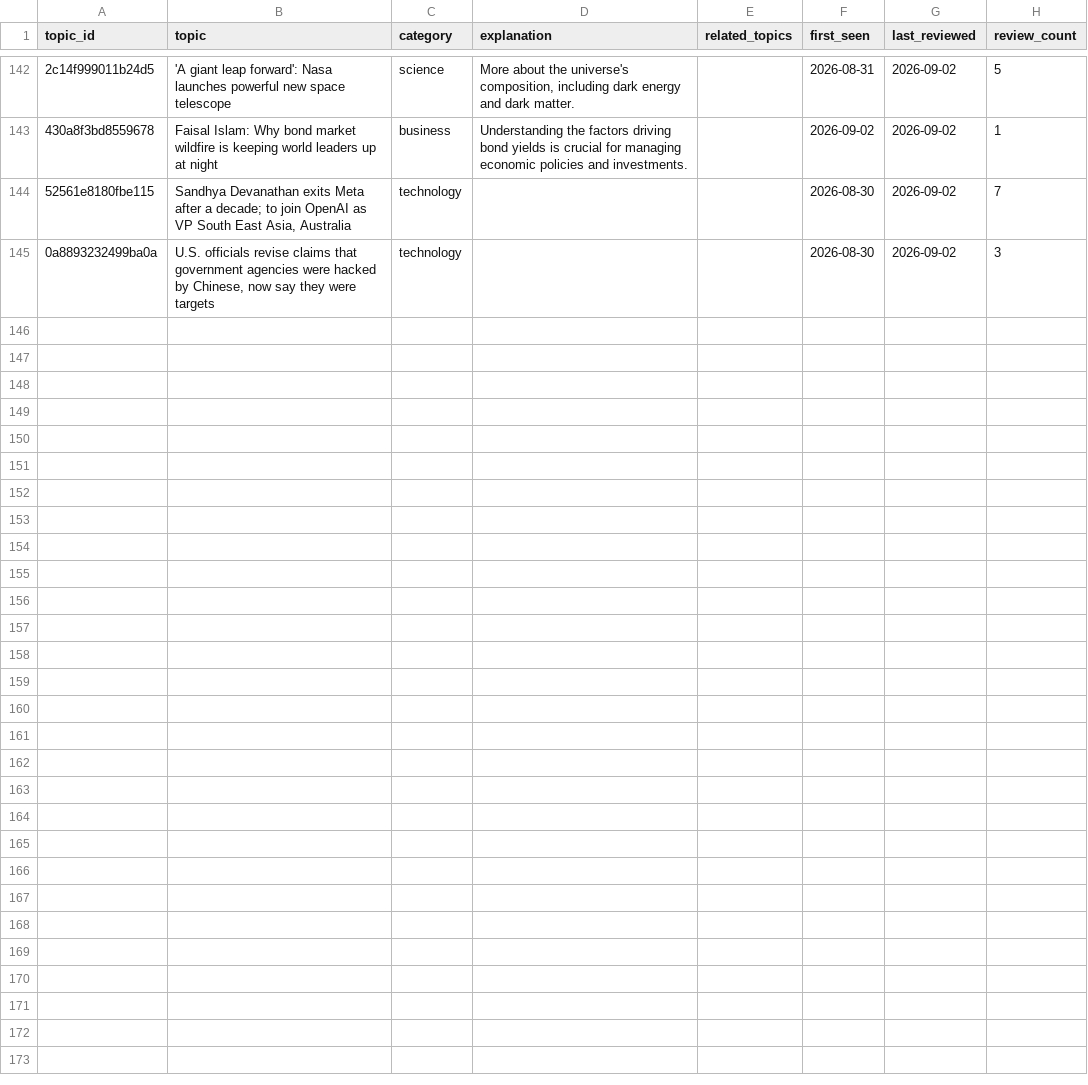
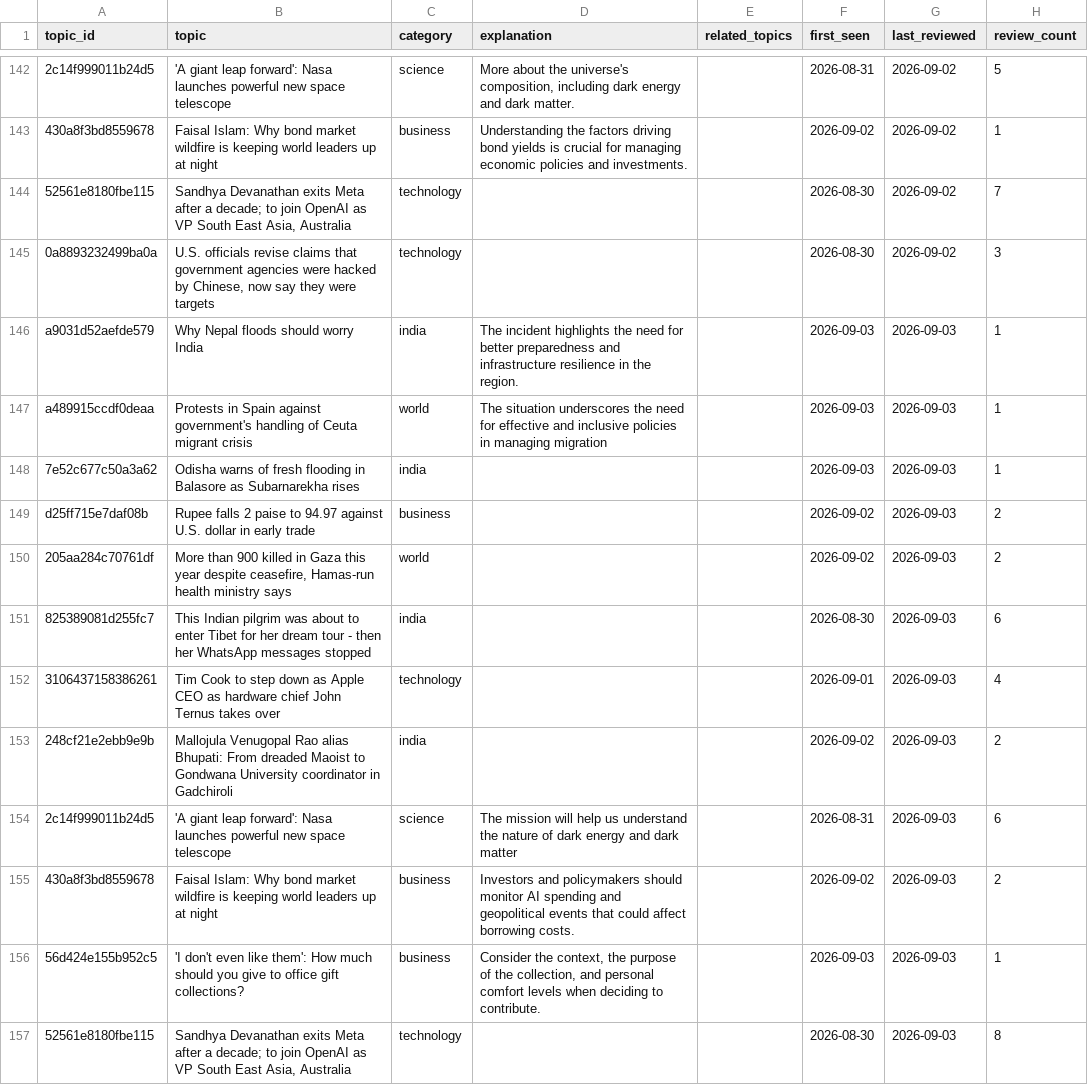
Before and after one commit to vishwasgarg5/news-knowledge-bot, a CSV file: data/knowledge_cards.csv, drawn as a sheet; only a part is shown, gaps mark what is left out; the diff names each change by its address in the sheet, - before the commit and + after, or states it on an @@ line.

```diff
--- a/data/knowledge_cards.csv
+++ b/data/knowledge_cards.csv
+row 146: a9031d52aefde579 | Why Nepal floods should worry India | india | The incident highlights the need for better preparedness and infrastructure resilience in the region. |  | 2026-09-03 | 2026-09-03 | 1
+row 147: a489915ccdf0deaa | Protests in Spain against government's handling of Ceuta migrant crisis | world | The situation underscores the need for effective and inclusive policies in managing migration |  | 2026-09-03 | 2026-09-03 | 1
+row 148: 7e52c677c50a3a62 | Odisha warns of fresh flooding in Balasore as Subarnarekha rises | india |  |  | 2026-09-03 | 2026-09-03 | 1
+row 149: d25ff715e7daf08b | Rupee falls 2 paise to 94.97 against U.S. dollar in early trade | business |  |  | 2026-09-02 | 2026-09-03 | 2
+row 150: 205aa284c70761df | More than 900 killed in Gaza this year despite ceasefire, Hamas-run health ministry says | world |  |  | 2026-09-02 | 2026-09-03 | 2
+row 151: 825389081d255fc7 | This Indian pilgrim was about to enter Tibet for her dream tour - then her WhatsApp messages stopped | india |  |  | 2026-08-30 | 2026-09-03 | 6
+row 152: 3106437158386261 | Tim Cook to step down as Apple CEO as hardware chief John Ternus takes over | technology |  |  | 2026-09-01 | 2026-09-03 | 4
+row 153: 248cf21e2ebb9e9b | Mallojula Venugopal Rao alias Bhupati: From dreaded Maoist to Gondwana University coordinator in Gadchiroli | india |  |  | 2026-09-02 | 2026-09-03 | 2
+row 154: 2c14f999011b24d5 | 'A giant leap forward': Nasa launches powerful new space telescope | science | The mission will help us understand the nature of dark energy and dark matter |  | 2026-08-31 | 2026-09-03 | 6
+row 155: 430a8f3bd8559678 | Faisal Islam: Why bond market wildfire is keeping world leaders up at night | business | Investors and policymakers should monitor AI spending and geopolitical events that could affect borrowing costs. |  | 2026-09-02 | 2026-09-03 | 2
+row 156: 56d424e155b952c5 | 'I don't even like them': How much should you give to office gift collections? | business | Consider the context, the purpose of the collection, and personal comfort levels when deciding to contribute. |  | 2026-09-03 | 2026-09-03 | 1
+row 157: 52561e8180fbe115 | Sandhya Devanathan exits Meta after a decade; to join OpenAI as VP South East Asia, Australia | technology |  |  | 2026-08-30 | 2026-09-03 | 8
```
Also changed, not shown: data/culture.csv, data/current_affairs.csv, 5 other files.
